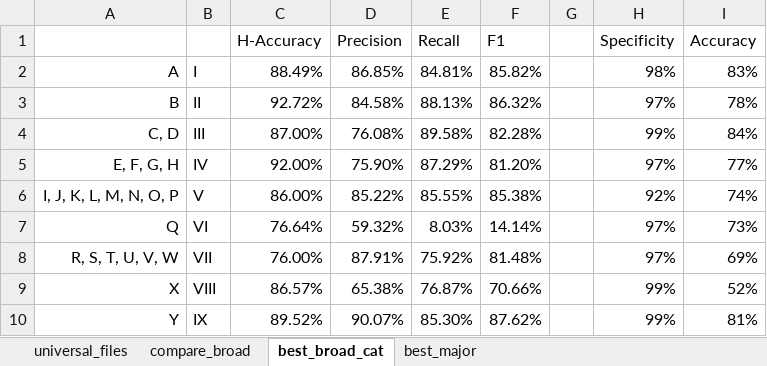
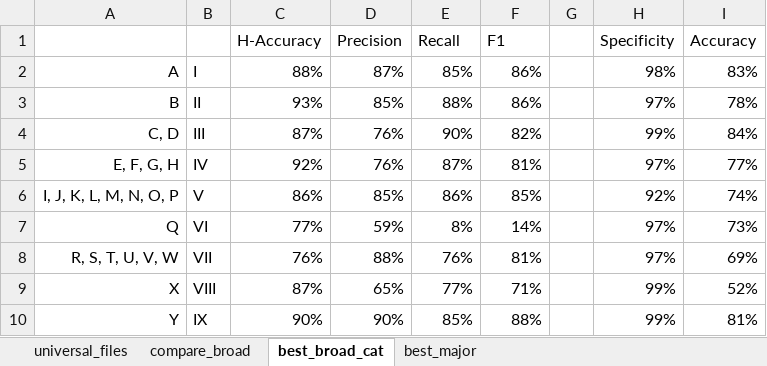
Before and after one commit to ma-ji/npo_classifier, an Excel workbook: paper/tbl_fig/tables.xlsx, sheet best_broad_cat, drawn as a sheet; values as stored, in another font and other column widths than the file's, no borders; the diff names each change by its address in the sheet, - before the commit and + after, or states it on an @@ line.

```diff
--- a/paper/tbl_fig/tables.xlsx (sheet best_broad_cat)
+++ b/paper/tbl_fig/tables.xlsx (sheet best_broad_cat)
-C2 (H-Accuracy): 88.49%
+C2 (H-Accuracy): 88%
-D2 (Precision): 86.85%
+D2 (Precision): 87%
-E2 (Recall): 84.81%
+E2 (Recall): 85%
-F2 (F1): 85.82%
+F2 (F1): 86%
-C3 (H-Accuracy): 92.72%
+C3 (H-Accuracy): 93%
-D3 (Precision): 84.58%
+D3 (Precision): 85%
-E3 (Recall): 88.13%
+E3 (Recall): 88%
-F3 (F1): 86.32%
+F3 (F1): 86%
-C4 (H-Accuracy): 87.00%
+C4 (H-Accuracy): 87%
-D4 (Precision): 76.08%
+D4 (Precision): 76%
-E4 (Recall): 89.58%
+E4 (Recall): 90%
-F4 (F1): 82.28%
+F4 (F1): 82%
-C5 (H-Accuracy): 92.00%
+C5 (H-Accuracy): 92%
-D5 (Precision): 75.90%
+D5 (Precision): 76%
-E5 (Recall): 87.29%
+E5 (Recall): 87%
-F5 (F1): 81.20%
+F5 (F1): 81%
-C6 (H-Accuracy): 86.00%
+C6 (H-Accuracy): 86%
-D6 (Precision): 85.22%
+D6 (Precision): 85%
-E6 (Recall): 85.55%
+E6 (Recall): 86%
-F6 (F1): 85.38%
+F6 (F1): 85%
-C7 (H-Accuracy): 76.64%
+C7 (H-Accuracy): 77%
-D7 (Precision): 59.32%
+D7 (Precision): 59%
-E7 (Recall): 8.03%
+E7 (Recall): 8%
-F7 (F1): 14.14%
+F7 (F1): 14%
-C8 (H-Accuracy): 76.00%
+C8 (H-Accuracy): 76%
-D8 (Precision): 87.91%
+D8 (Precision): 88%
-E8 (Recall): 75.92%
+E8 (Recall): 76%
-F8 (F1): 81.48%
+F8 (F1): 81%
-C9 (H-Accuracy): 86.57%
+C9 (H-Accuracy): 87%
-D9 (Precision): 65.38%
+D9 (Precision): 65%
-E9 (Recall): 76.87%
+E9 (Recall): 77%
-F9 (F1): 70.66%
+F9 (F1): 71%
-C10 (H-Accuracy): 89.52%
+C10 (H-Accuracy): 90%
-D10 (Precision): 90.07%
+D10 (Precision): 90%
-E10 (Recall): 85.30%
+E10 (Recall): 85%
-F10 (F1): 87.62%
+F10 (F1): 88%
```
Also changed, not shown: sheet best_major, formulas that keep their value, 15 other files.
